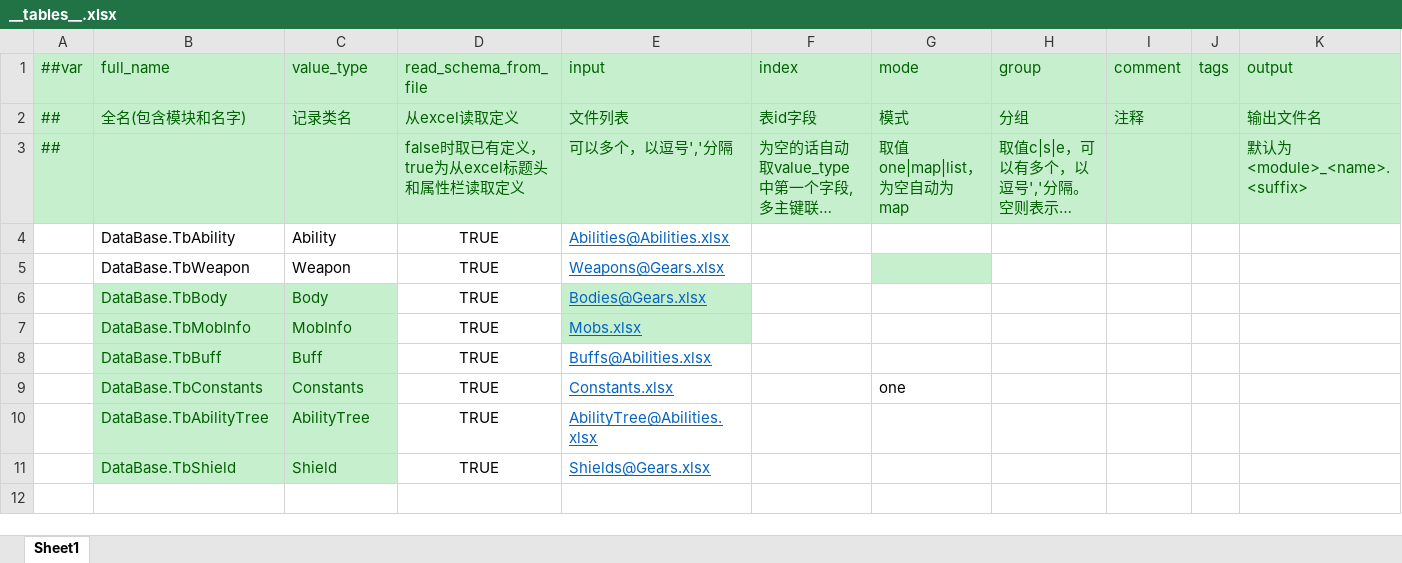
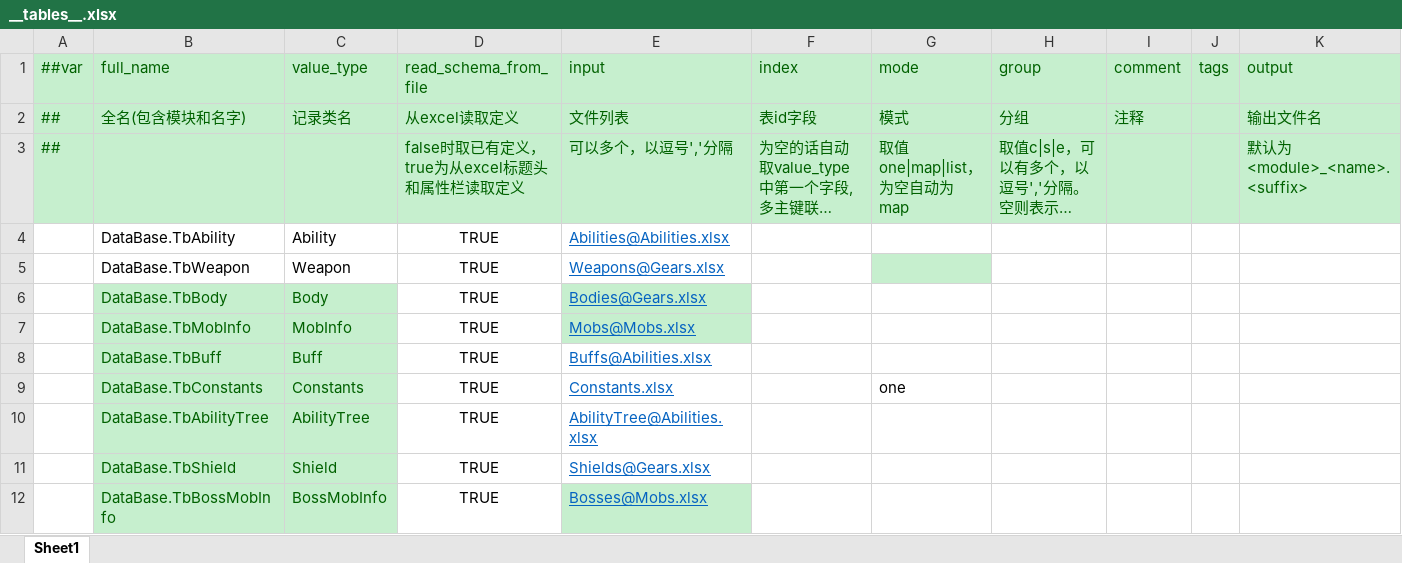
Before and after one commit to Abab-bk/NovaDrift, an Excel workbook: Tools/Luban/Datas/__tables__.xlsx, sheet Sheet1, drawn as a sheet; long unchanged cells end in …; values as stored, in another font and other column widths than the file's, no borders; the diff names each change by its address in the sheet, - before the commit and + after, or states it on an @@ line.

```diff
--- a/Tools/Luban/Datas/__tables__.xlsx (sheet Sheet1)
+++ b/Tools/Luban/Datas/__tables__.xlsx (sheet Sheet1)
-E7 (input): Mobs.xlsx
+E7 (input): Mobs@Mobs.xlsx
+row 12:  | DataBase.TbBossMobInfo | BossMobInfo | TRUE | Bosses@Mobs.xlsx
```
Also changed, not shown: Tools/Luban/Datas/Mobs.xlsx, 27 other files.
